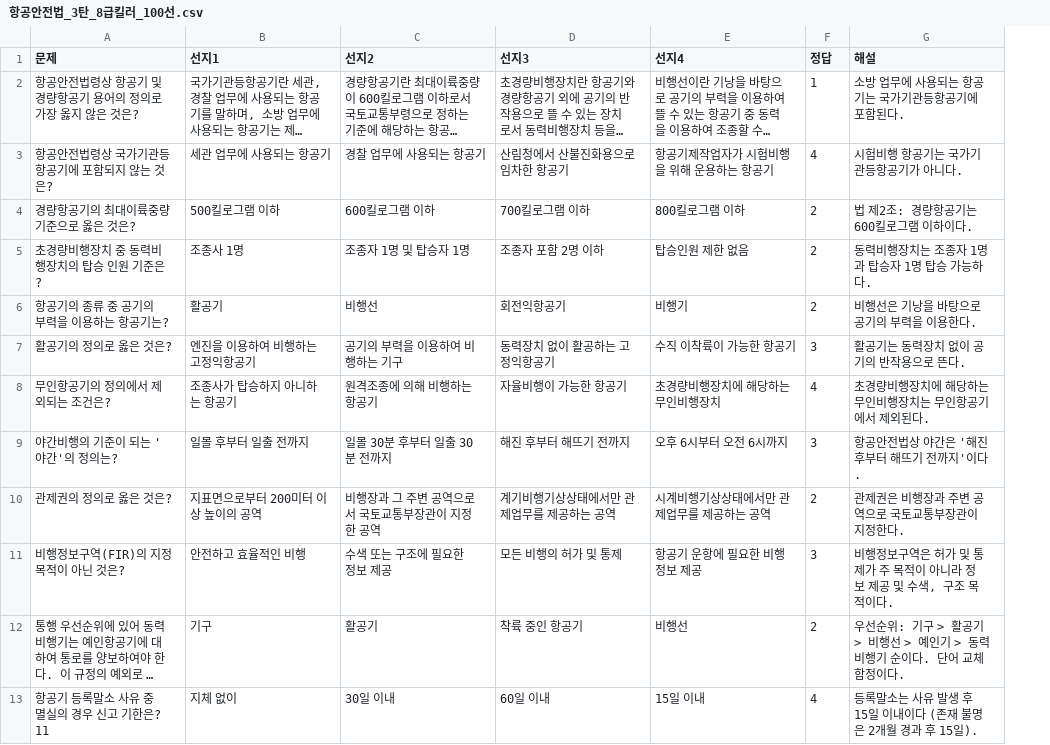
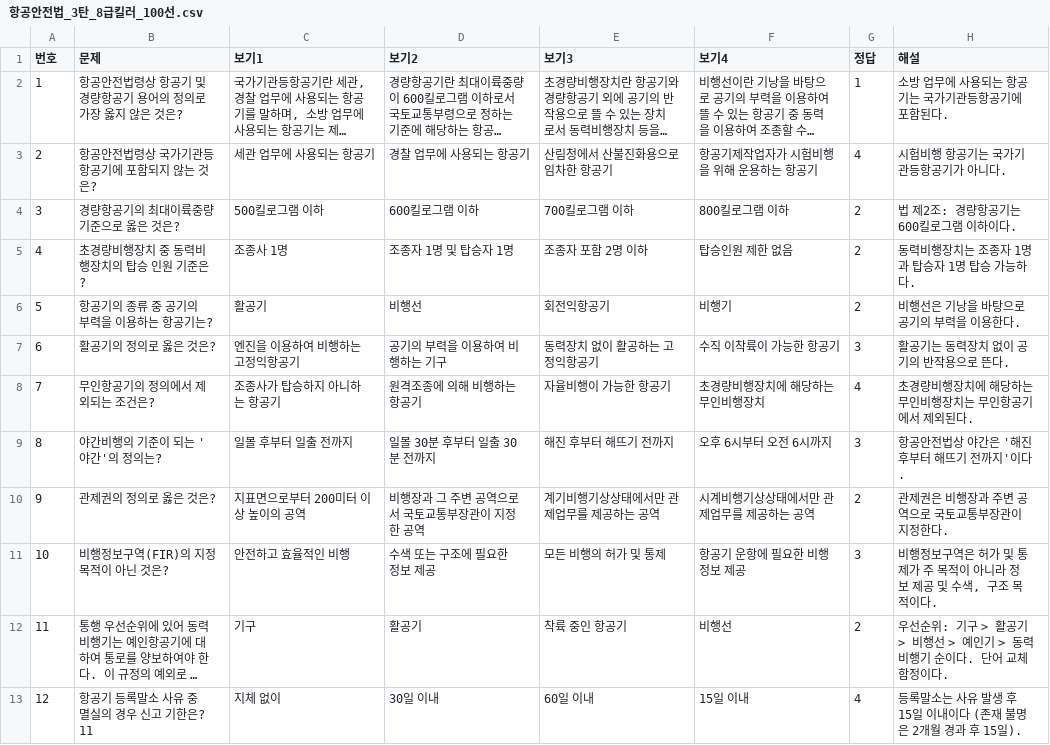
Before and after one commit to a76020717-cloud/my-quiz-app, a CSV file: 항공안전법_3탄_8급킬러_100선.csv, drawn as a sheet; only a part is shown; long unchanged cells end in …; addresses are those after the commit; the diff names each change by its address in the sheet, - before the commit and + after, or states it on an @@ line.

Commit message:
Add files via upload

```diff
--- a/항공안전법_3탄_8급킬러_100선.csv
+++ b/항공안전법_3탄_8급킬러_100선.csv
+column A (번호), rows 2-13: 1 | 2 | 3 | 4 | 5 | 6 | 7 | 8 | 9 | 10 | 11 | 12
-C1: 선지1
+C1: 보기1
-D1: 선지2
+D1: 보기2
-E1: 선지3
+E1: 보기3
-F1: 선지4
+F1: 보기4
```
